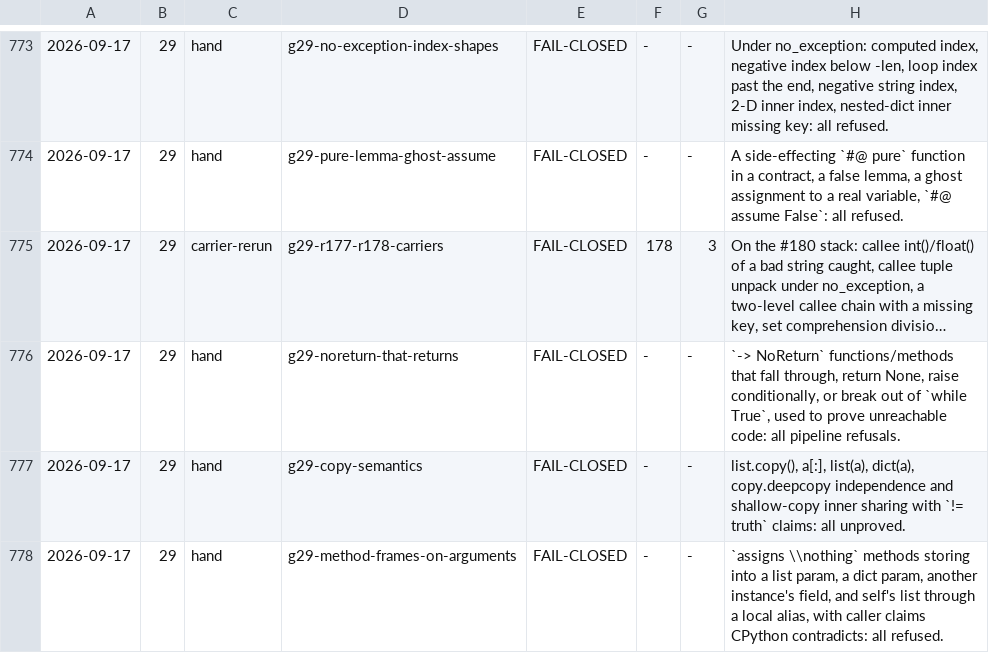
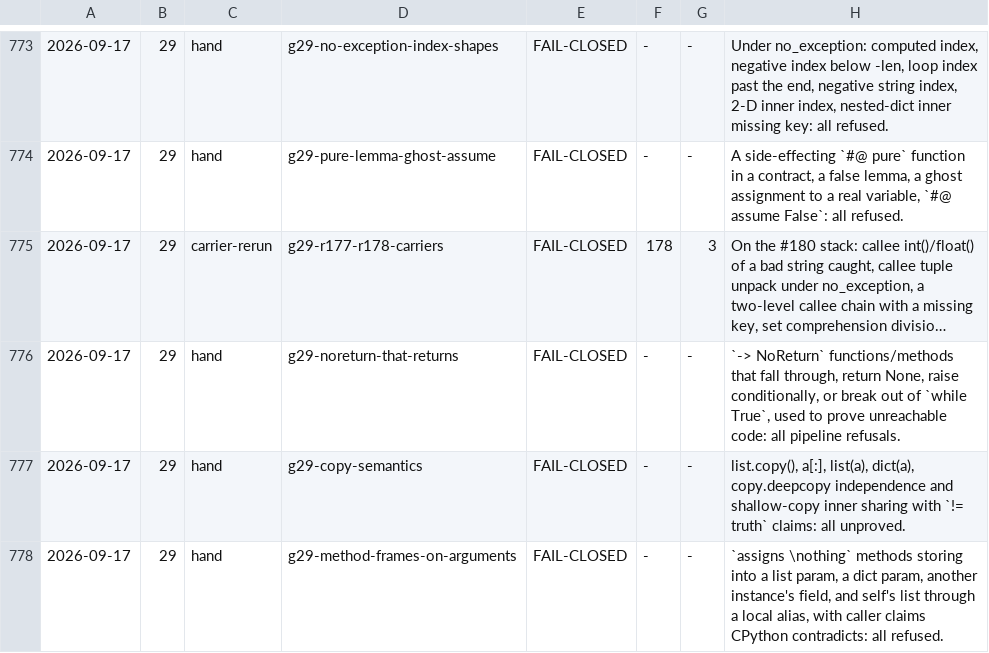
Before and after one commit to fderepas/pycsl, a TSV file: getting-better/open-routes/probes.tsv, drawn as a sheet; only a part is shown, gaps mark what is left out; long unchanged cells end in …; the diff names each change by its address in the sheet, - before the commit and + after, or states it on an @@ line.

```diff
--- a/getting-better/open-routes/probes.tsv
+++ b/getting-better/open-routes/probes.tsv
-H778: `assigns \\nothing` methods storing…
+H778: `assigns \nothing` methods storing…
```
